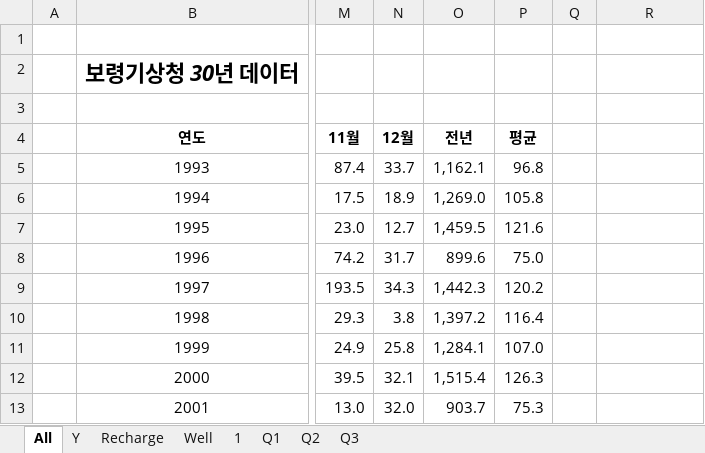
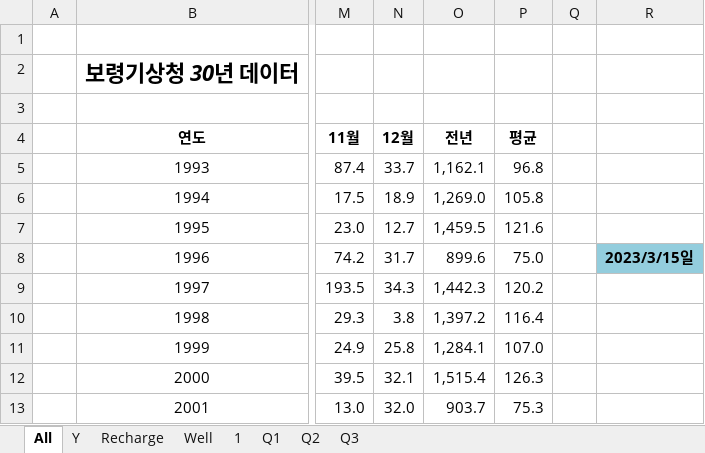
Before and after one commit to ihanseol/02_Excel, an Excel workbook: 07_LandSlide/09_기본관정데이타/B2_기본관정 데이타_지열공_General.xlsm, sheet All, drawn as a sheet; only a part is shown, gaps mark what is left out; values as stored, in another font and other column widths than the file's, no borders; charts and pictures not drawn; the diff names each change by its address in the sheet, - before the commit and + after, or states it on an @@ line.

Commit message:
yangsoo new, basic well data inclue

```diff
--- a/07_LandSlide/09_기본관정데이타/B2_기본관정 데이타_지열공_General.xlsm (sheet All)
+++ b/07_LandSlide/09_기본관정데이타/B2_기본관정 데이타_지열공_General.xlsm (sheet All)
-R8: (empty)
+R8: 2023/3/15일
-R8 fill: none
+R8 fill: #93CDDD
```
Also changed, not shown: charts or pictures, 1 other file.
